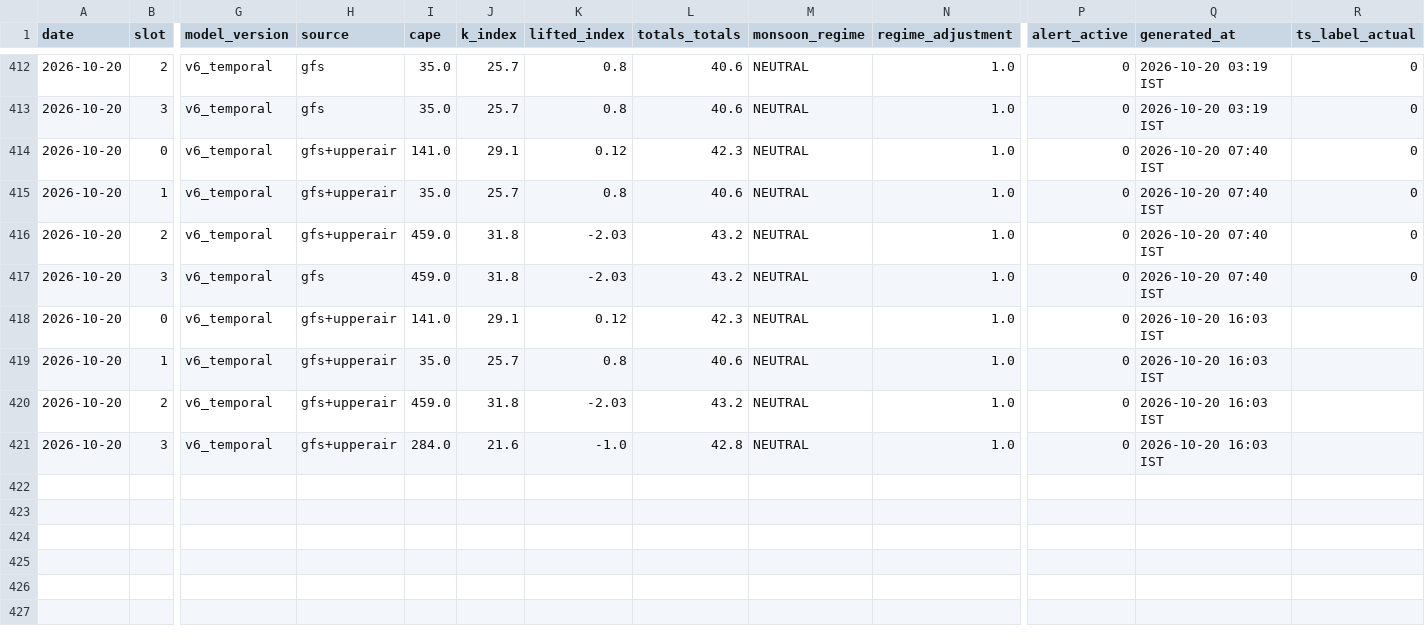
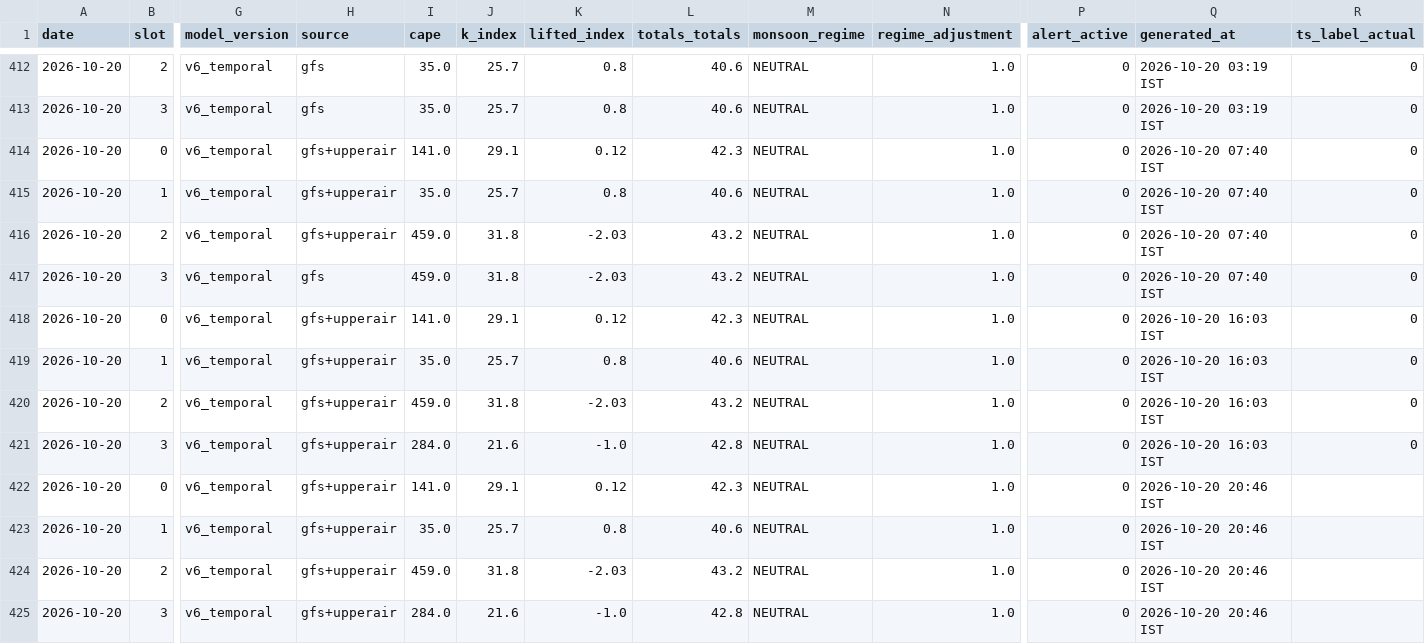
Before and after one commit to Aprameya05/SIH-Hyperlocal-Warning, a CSV file: data/forecast_log.csv, drawn as a sheet; only a part is shown, gaps mark what is left out; rows hold the shown columns only; the diff names each change by its address in the sheet, - before the commit and + after, or states it on an @@ line.

```diff
--- a/data/forecast_log.csv
+++ b/data/forecast_log.csv
-R418:R421 (ts_label_actual): (empty)
+R418:R421 (ts_label_actual): 0
+row 422: 2026-10-20 | 0 | v6_temporal | gfs+upperair | 141.0 | 29.1 | 0.12 | 42.3 | NEUTRAL | 1.0 | 0 | 2026-10-20 20:46 IST
+row 423: 2026-10-20 | 1 | v6_temporal | gfs+upperair | 35.0 | 25.7 | 0.8 | 40.6 | NEUTRAL | 1.0 | 0 | 2026-10-20 20:46 IST
+row 424: 2026-10-20 | 2 | v6_temporal | gfs+upperair | 459.0 | 31.8 | -2.03 | 43.2 | NEUTRAL | 1.0 | 0 | 2026-10-20 20:46 IST
+row 425: 2026-10-20 | 3 | v6_temporal | gfs+upperair | 284.0 | 21.6 | -1.0 | 42.8 | NEUTRAL | 1.0 | 0 | 2026-10-20 20:46 IST
```
Also changed, not shown: data/gfs_realtime_43295.csv, data/upperair_realtime_43295.csv, 8 other files.
